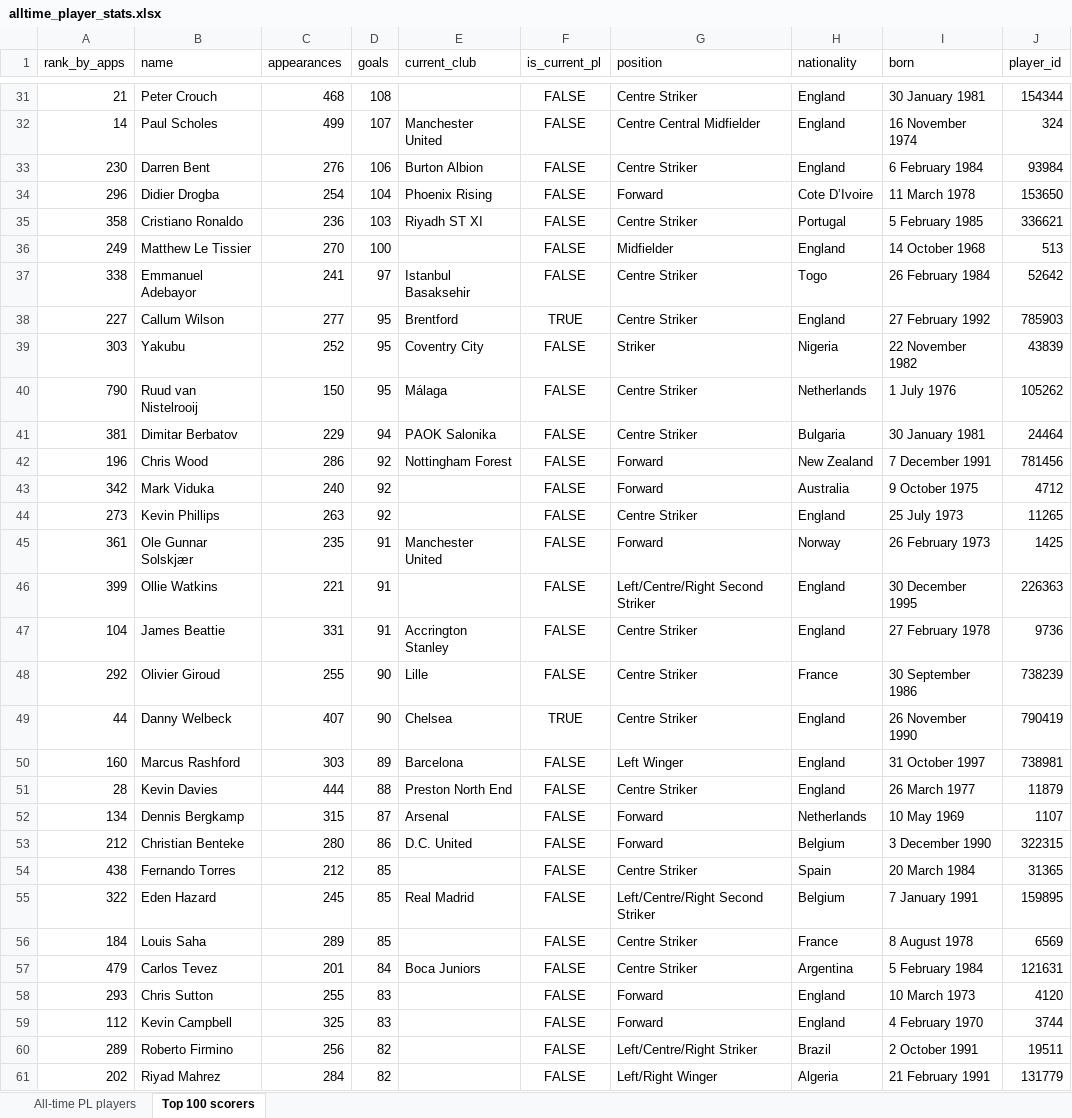
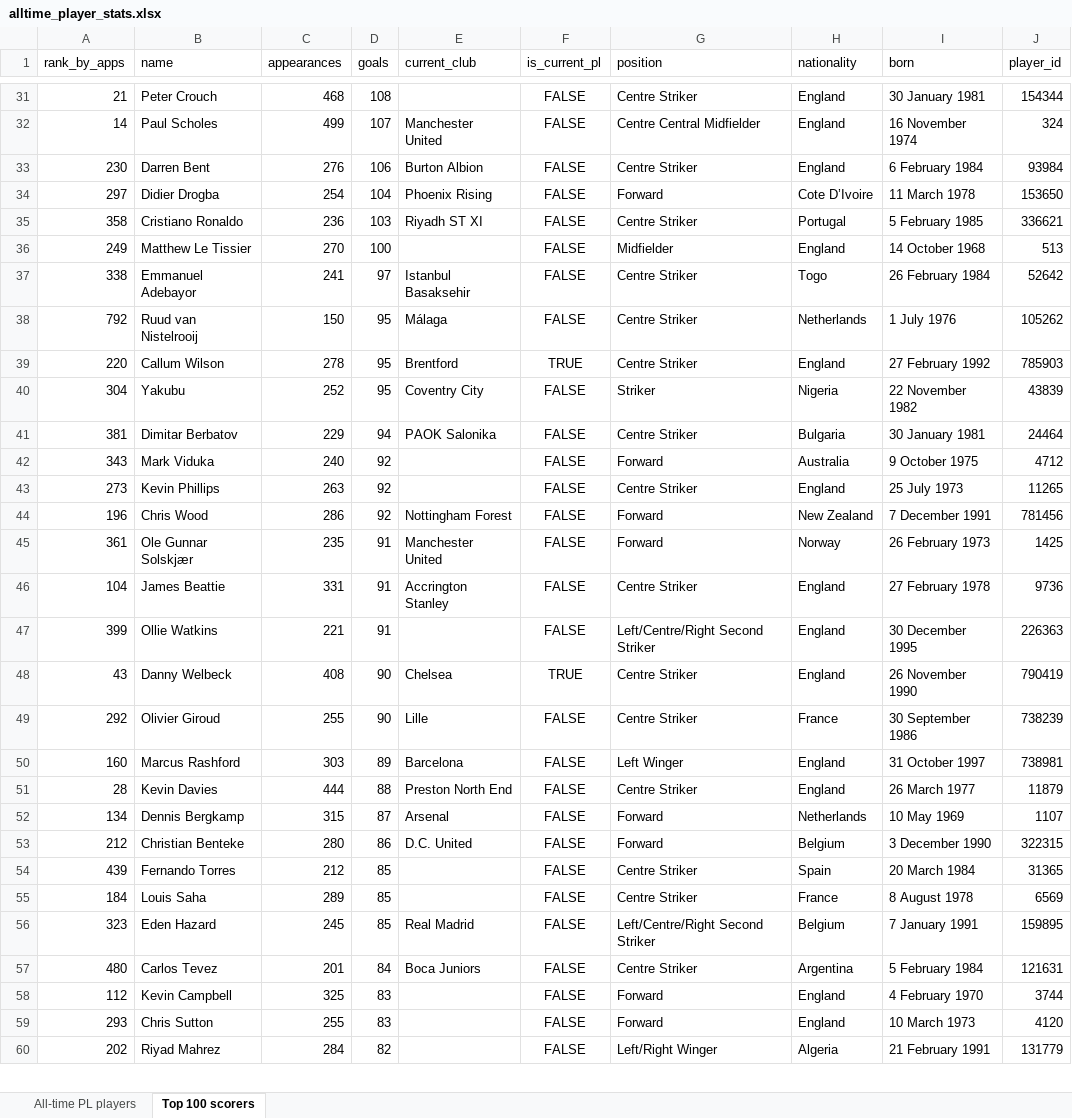
Before and after one commit to AlexPaulMarley/PL-Milestone-Tracker, an Excel workbook: data/alltime_player_stats.xlsx, sheet Top 100 scorers, drawn as a sheet; only a part is shown, gaps mark what is left out; values as stored, in another font and other column widths than the file's, no borders; removed rows and columns are numbered as before the commit, all else as after; the diff covers the shown part only; the diff names each change by its address in the sheet, - before the commit and + after, or states it on an @@ line.

```diff
--- a/data/alltime_player_stats.xlsx (sheet Top 100 scorers)
+++ b/data/alltime_player_stats.xlsx (sheet Top 100 scorers)
-A34 (rank_by_apps): 296
+A34 (rank_by_apps): 297
+row 38: 792 | Ruud van Nistelrooij | 150 | 95 | Málaga | FALSE | Centre Striker | Netherlands | 1 July 1976 | 105262
-A39 (rank_by_apps): 227
+A39 (rank_by_apps): 220
-C39 (appearances): 277
+C39 (appearances): 278
-A40 (rank_by_apps): 303
+A40 (rank_by_apps): 304
-row 40: 790 | Ruud van Nistelrooij | 150 | 95 | Málaga | FALSE | Centre Striker | Netherlands | 1 July 1976 | 105262
+row 42: 343 | Mark Viduka | 240 | 92 |  | FALSE | Forward | Australia | 9 October 1975 | 4712
@@ row 44 moved to row 43: 273 @@
-row 43: 342 | Mark Viduka | 240 | 92 |  | FALSE | Forward | Australia | 9 October 1975 | 4712
@@ row 47 moved to row 46: 104 @@
+row 48: 43 | Danny Welbeck | 408 | 90 | Chelsea | TRUE | Centre Striker | England | 26 November 1990 | 790419
-row 49: 44 | Danny Welbeck | 407 | 90 | Chelsea | TRUE | Centre Striker | England | 26 November 1990 | 790419
-A54 (rank_by_apps): 438
+A54 (rank_by_apps): 439
-row 55: 322 | Eden Hazard | 245 | 85 | Real Madrid | FALSE | Left/Centre/Right Second Striker | Belgium | 7 January 1991 | 159895
+row 56: 323 | Eden Hazard | 245 | 85 | Real Madrid | FALSE | Left/Centre/Right Second Striker | Belgium | 7 January 1991 | 159895
-A57 (rank_by_apps): 479
+A57 (rank_by_apps): 480
@@ row 59 moved to row 58: 112 @@
-row 60: 289 | Roberto Firmino | 256 | 82 |  | FALSE | Left/Centre/Right Striker | Brazil | 2 October 1991 | 19511
```
Also changed, not shown: 9 added rows, 8 removed rows, 7 moved rows and 12 edited cells elsewhere in this sheet, sheet All-time PL players, 3 other files.
